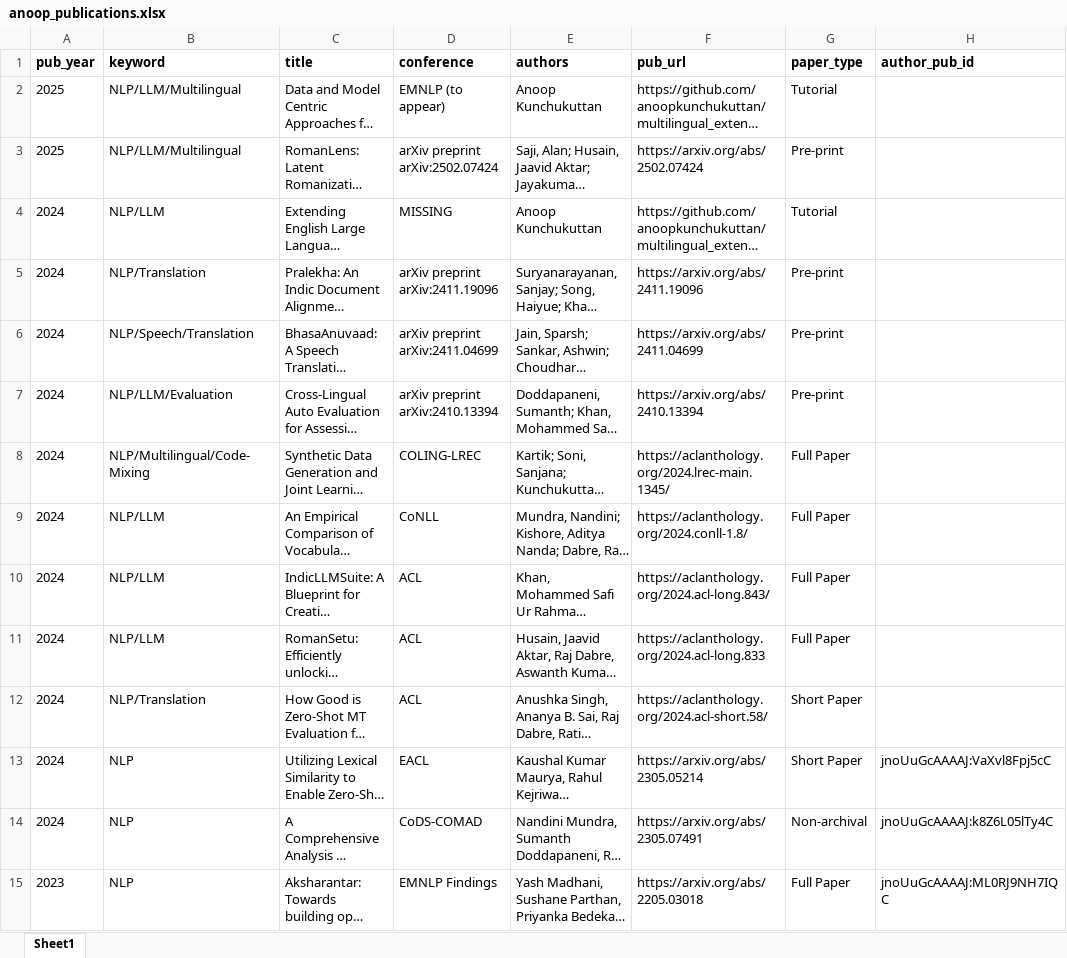
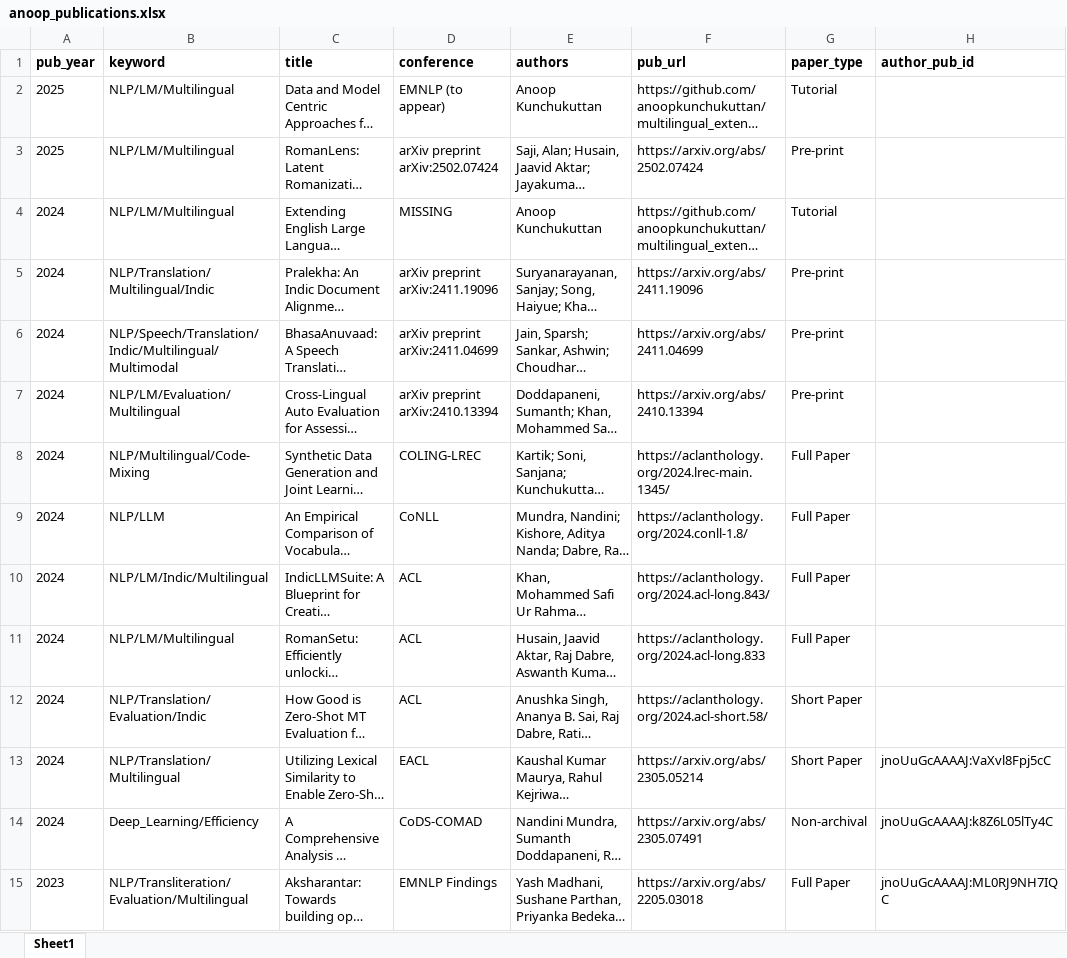
Before and after one commit to anoopkunchukuttan/anoopkunchukuttan.github.io, an Excel workbook: scripts/anoop_publications.xlsx, sheet Sheet1, drawn as a sheet; only a part is shown; long unchanged cells end in …; values as stored, in another font and other column widths than the file's, no borders; the diff covers the shown part only; the diff names each change by its address in the sheet, - before the commit and + after, or states it on an @@ line.

```diff
--- a/scripts/anoop_publications.xlsx (sheet Sheet1)
+++ b/scripts/anoop_publications.xlsx (sheet Sheet1)
-B2:B3 (keyword): NLP/LLM/Multilingual
+B2:B3 (keyword): NLP/LM/Multilingual
-B4 (keyword): NLP/LLM
+B4 (keyword): NLP/LM/Multilingual
-B5 (keyword): NLP/Translation
+B5 (keyword): NLP/Translation/Multilingual/Indic
-B6 (keyword): NLP/Speech/Translation
+B6 (keyword): NLP/Speech/Translation/Indic/Multilingual/Multimodal
-B7 (keyword): NLP/LLM/Evaluation
+B7 (keyword): NLP/LM/Evaluation/Multilingual
-B10 (keyword): NLP/LLM
+B10 (keyword): NLP/LM/Indic/Multilingual
-B11 (keyword): NLP/LLM
+B11 (keyword): NLP/LM/Multilingual
-B12 (keyword): NLP/Translation
+B12 (keyword): NLP/Translation/Evaluation/Indic
-B13 (keyword): NLP
+B13 (keyword): NLP/Translation/Multilingual
-B14 (keyword): NLP
+B14 (keyword): Deep_Learning/Efficiency
-B15 (keyword): NLP
+B15 (keyword): NLP/Transliteration/Evaluation/Multilingual
```
Also changed, not shown: 2 removed rows and 77 edited cells elsewhere in this sheet, 2 other files.
